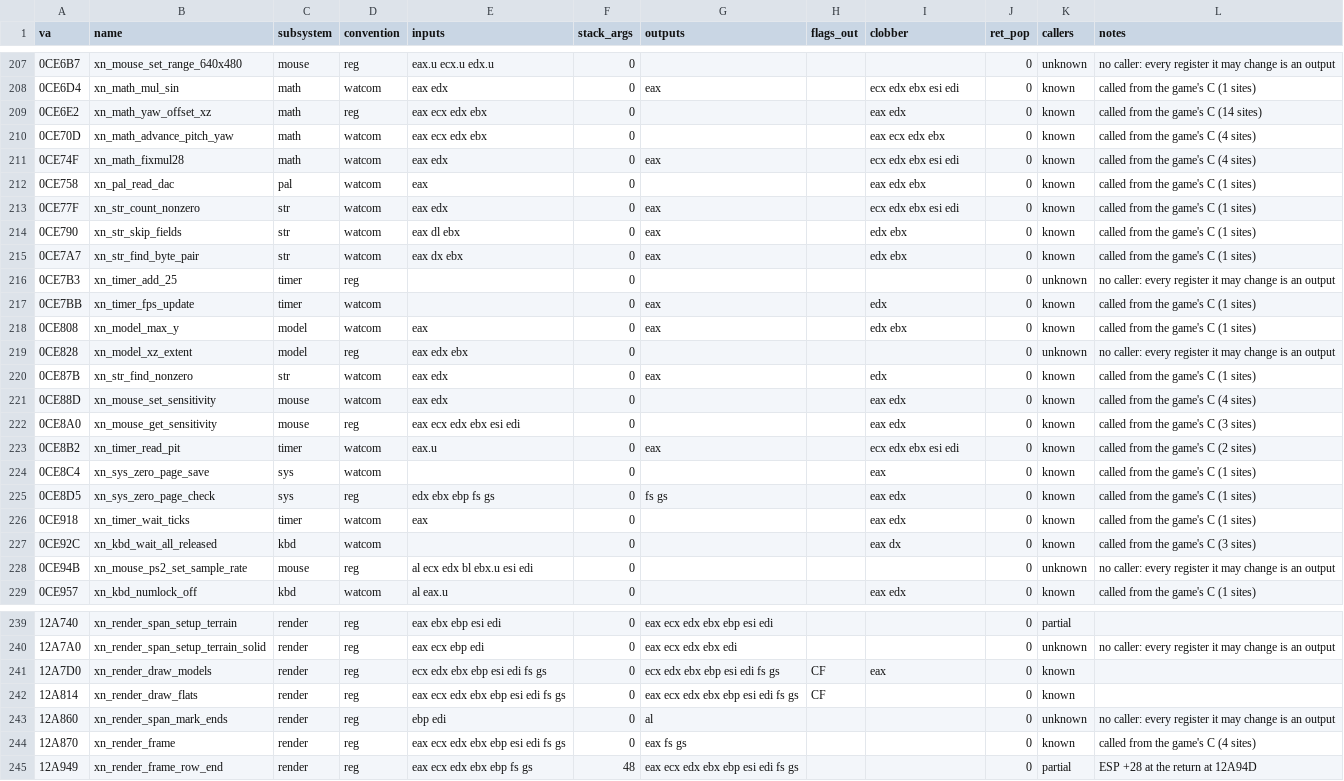
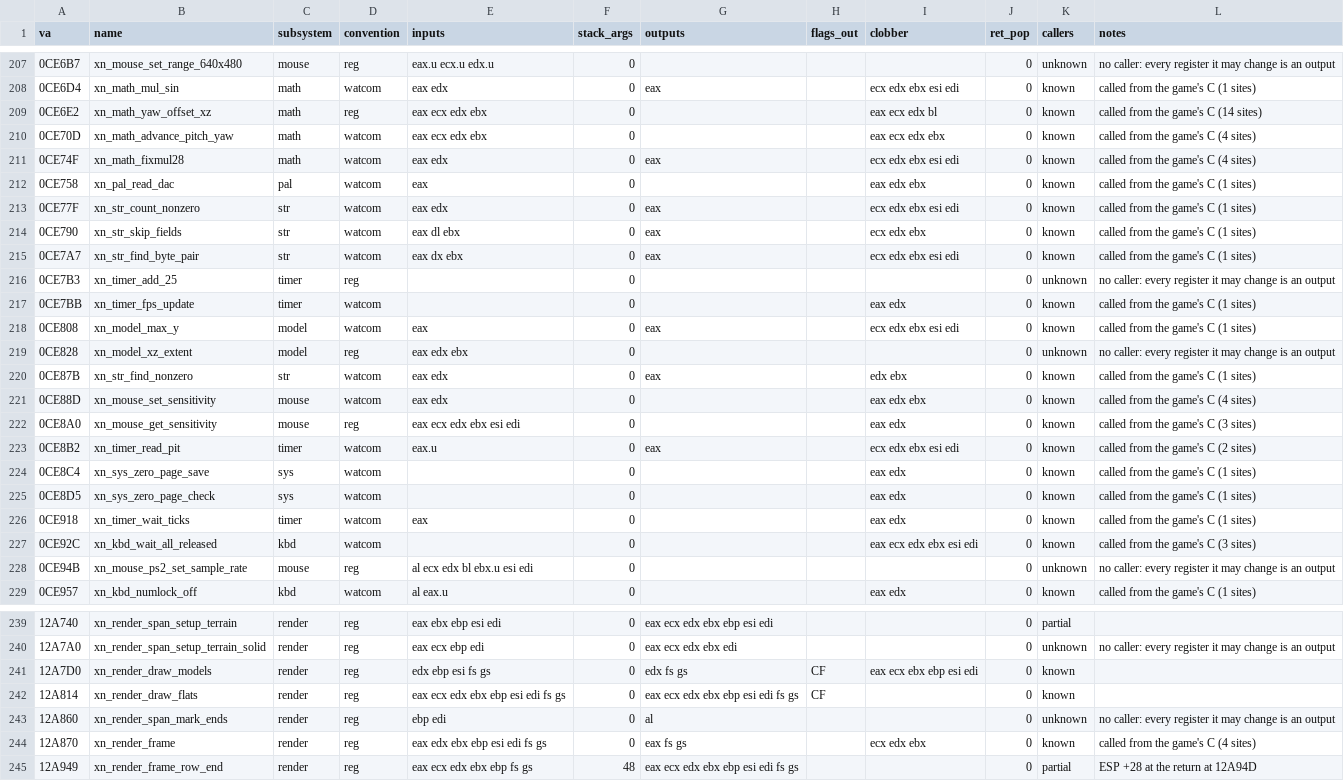
Before and after one commit to brotchie/daggerfall-decomp, a CSV file: config/xngine_abi.csv, drawn as a sheet; only a part is shown, gaps mark what is left out; the diff covers the shown part only.

```diff
--- a/config/xngine_abi.csv
+++ b/config/xngine_abi.csv
@@ -208,3 +208,3 @@ va,name,subsystem,convention,inputs,stack_args,outputs,flags_out,clobber,ret_pop
 0CE6D4,xn_math_mul_sin,math,watcom,eax edx,0,eax,,ecx edx ebx esi edi,0,known,called from the game's C (1 sites)
-0CE6E2,xn_math_yaw_offset_xz,math,reg,eax ecx edx ebx,0,,,eax edx,0,known,called from the game's C (14 sites)
+0CE6E2,xn_math_yaw_offset_xz,math,reg,eax ecx edx ebx,0,,,eax ecx edx bl,0,known,called from the game's C (14 sites)
 0CE70D,xn_math_advance_pitch_yaw,math,watcom,eax ecx edx ebx,0,,,eax ecx edx ebx,0,known,called from the game's C (4 sites)
@@ -213,16 +213,16 @@ va,name,subsystem,convention,inputs,stack_args,outputs,flags_out,clobber,ret_pop
 0CE77F,xn_str_count_nonzero,str,watcom,eax edx,0,eax,,ecx edx ebx esi edi,0,known,called from the game's C (1 sites)
-0CE790,xn_str_skip_fields,str,watcom,eax dl ebx,0,eax,,edx ebx,0,known,called from the game's C (1 sites)
-0CE7A7,xn_str_find_byte_pair,str,watcom,eax dx ebx,0,eax,,edx ebx,0,known,called from the game's C (1 sites)
+0CE790,xn_str_skip_fields,str,watcom,eax dl ebx,0,eax,,ecx edx ebx,0,known,called from the game's C (1 sites)
+0CE7A7,xn_str_find_byte_pair,str,watcom,eax dx ebx,0,eax,,ecx edx ebx esi edi,0,known,called from the game's C (1 sites)
 0CE7B3,xn_timer_add_25,timer,reg,,0,,,,0,unknown,no caller: every register it may change is an output
-0CE7BB,xn_timer_fps_update,timer,watcom,,0,eax,,edx,0,known,called from the game's C (1 sites)
-0CE808,xn_model_max_y,model,watcom,eax,0,eax,,edx ebx,0,known,called from the game's C (1 sites)
+0CE7BB,xn_timer_fps_update,timer,watcom,,0,,,eax edx,0,known,called from the game's C (1 sites)
+0CE808,xn_model_max_y,model,watcom,eax,0,eax,,ecx edx ebx esi edi,0,known,called from the game's C (1 sites)
 0CE828,xn_model_xz_extent,model,reg,eax edx ebx,0,,,,0,unknown,no caller: every register it may change is an output
-0CE87B,xn_str_find_nonzero,str,watcom,eax edx,0,eax,,edx,0,known,called from the game's C (1 sites)
-0CE88D,xn_mouse_set_sensitivity,mouse,watcom,eax edx,0,,,eax edx,0,known,called from the game's C (4 sites)
+0CE87B,xn_str_find_nonzero,str,watcom,eax edx,0,eax,,edx ebx,0,known,called from the game's C (1 sites)
+0CE88D,xn_mouse_set_sensitivity,mouse,watcom,eax edx,0,,,eax edx ebx,0,known,called from the game's C (4 sites)
 0CE8A0,xn_mouse_get_sensitivity,mouse,reg,eax ecx edx ebx esi edi,0,,,eax edx,0,known,called from the game's C (3 sites)
 0CE8B2,xn_timer_read_pit,timer,watcom,eax.u,0,eax,,ecx edx ebx esi edi,0,known,called from the game's C (2 sites)
-0CE8C4,xn_sys_zero_page_save,sys,watcom,,0,,,eax,0,known,called from the game's C (1 sites)
-0CE8D5,xn_sys_zero_page_check,sys,reg,edx ebx ebp fs gs,0,fs gs,,eax edx,0,known,called from the game's C (1 sites)
+0CE8C4,xn_sys_zero_page_save,sys,watcom,,0,,,eax edx,0,known,called from the game's C (1 sites)
+0CE8D5,xn_sys_zero_page_check,sys,watcom,,0,,,eax edx,0,known,called from the game's C (1 sites)
 0CE918,xn_timer_wait_ticks,timer,watcom,eax,0,,,eax edx,0,known,called from the game's C (1 sites)
-0CE92C,xn_kbd_wait_all_released,kbd,watcom,,0,,,eax dx,0,known,called from the game's C (3 sites)
+0CE92C,xn_kbd_wait_all_released,kbd,watcom,,0,,,eax ecx edx ebx esi edi,0,known,called from the game's C (3 sites)
 0CE94B,xn_mouse_ps2_set_sample_rate,mouse,reg,al ecx edx bl ebx.u esi edi,0,,,,0,unknown,no caller: every register it may change is an output
@@ -240,6 +240,6 @@ va,name,subsystem,convention,inputs,stack_args,outputs,flags_out,clobber,ret_pop
 12A7A0,xn_render_span_setup_terrain_solid,render,reg,eax ecx ebp edi,0,eax ecx edx ebx edi,,,0,unknown,no caller: every register it may change is an output
-12A7D0,xn_render_draw_models,render,reg,ecx edx ebx ebp esi edi fs gs,0,ecx edx ebx ebp esi edi fs gs,CF,eax,0,known,
+12A7D0,xn_render_draw_models,render,reg,edx ebp esi fs gs,0,edx fs gs,CF,eax ecx ebx ebp esi edi,0,known,
 12A814,xn_render_draw_flats,render,reg,eax ecx edx ebx ebp esi edi fs gs,0,eax ecx edx ebx ebp esi edi fs gs,CF,,0,known,
 12A860,xn_render_span_mark_ends,render,reg,ebp edi,0,al,,,0,unknown,no caller: every register it may change is an output
-12A870,xn_render_frame,render,reg,eax ecx edx ebx ebp esi edi fs gs,0,eax fs gs,,,0,known,called from the game's C (4 sites)
+12A870,xn_render_frame,render,reg,eax edx ebx ebp esi edi fs gs,0,eax fs gs,,ecx edx ebx,0,known,called from the game's C (4 sites)
 12A949,xn_render_frame_row_end,render,reg,eax ecx edx ebx ebp fs gs,48,eax ecx edx ebx ebp esi edi fs gs,,,0,partial,ESP +28 at the return at 12A94D
```
Also changed, not shown: 100 edited cells elsewhere in this file, 6 other files.
